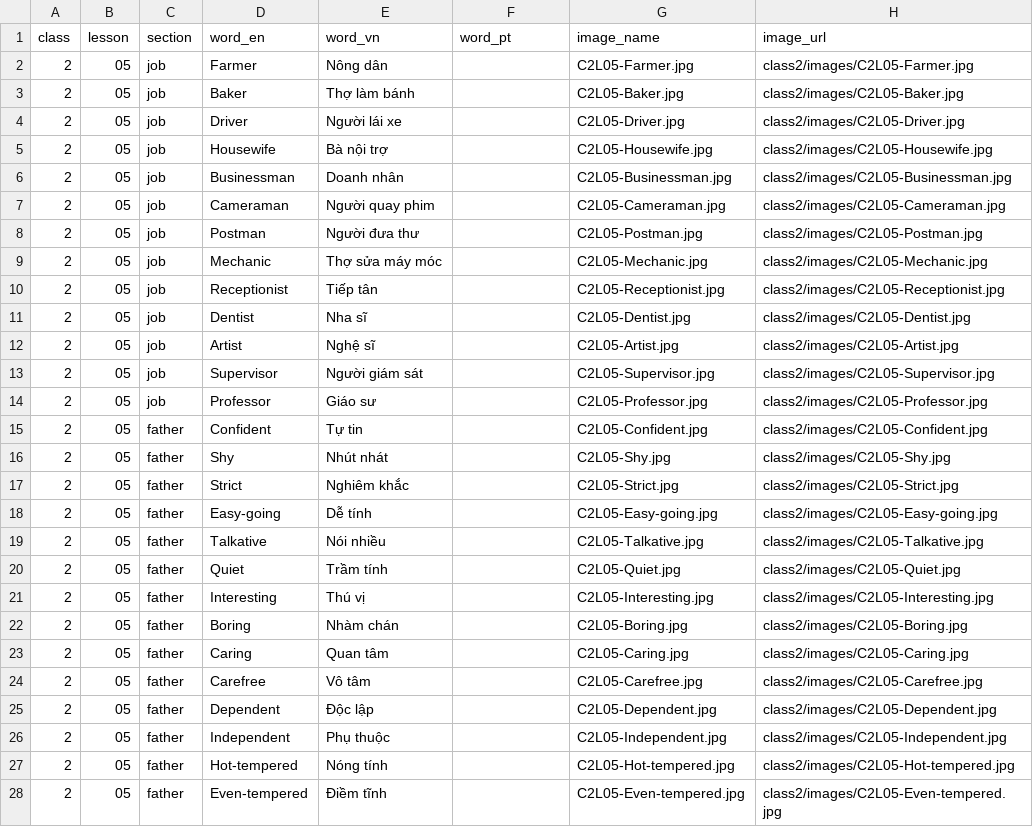
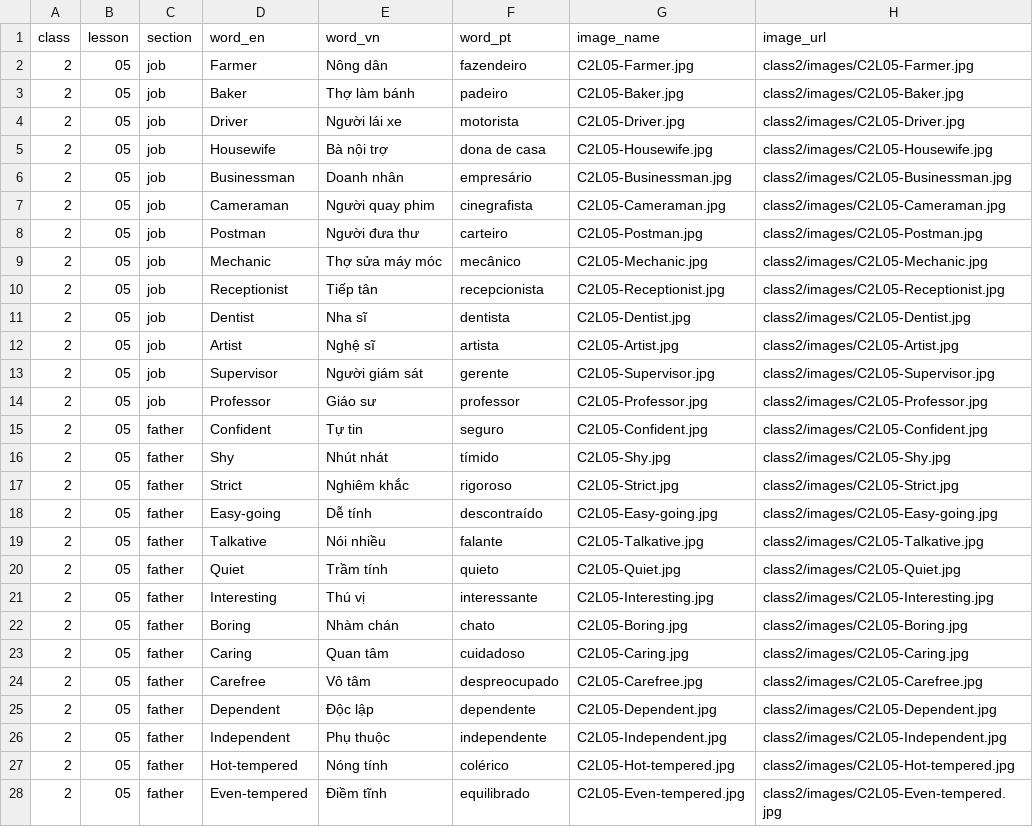
Before and after one commit to quynquyn/lessons, a CSV file: _data/vocabulary.csv, drawn as a sheet; only a part is shown; the diff covers the shown part only.

```diff
--- a/_data/vocabulary.csv
+++ b/_data/vocabulary.csv
@@ -1,28 +1,28 @@
 class,lesson,section,word_en,word_vn,word_pt,image_name,image_url
-2,05,job,Farmer,Nông dân,,C2L05-Farmer.jpg,class2/images/C2L05-Farmer.jpg
-2,05,job,Baker,Thợ làm bánh,,C2L05-Baker.jpg,class2/images/C2L05-Baker.jpg
-2,05,job,Driver,Người lái xe,,C2L05-Driver.jpg,class2/images/C2L05-Driver.jpg
-2,05,job,Housewife,Bà nội trợ,,C2L05-Housewife.jpg,class2/images/C2L05-Housewife.jpg
-2,05,job,Businessman,Doanh nhân,,C2L05-Businessman.jpg,class2/images/C2L05-Businessman.jpg
-2,05,job,Cameraman,Người quay phim,,C2L05-Cameraman.jpg,class2/images/C2L05-Cameraman.jpg
-2,05,job,Postman,Người đưa thư,,C2L05-Postman.jpg,class2/images/C2L05-Postman.jpg
-2,05,job,Mechanic,Thợ sửa máy móc,,C2L05-Mechanic.jpg,class2/images/C2L05-Mechanic.jpg
-2,05,job,Receptionist,Tiếp tân,,C2L05-Receptionist.jpg,class2/images/C2L05-Receptionist.jpg
-2,05,job,Dentist,Nha sĩ,,C2L05-Dentist.jpg,class2/images/C2L05-Dentist.jpg
-2,05,job,Artist,Nghệ sĩ,,C2L05-Artist.jpg,class2/images/C2L05-Artist.jpg
-2,05,job,Supervisor,Người giám sát,,C2L05-Supervisor.jpg,class2/images/C2L05-Supervisor.jpg
-2,05,job,Professor,Giáo sư,,C2L05-Professor.jpg,class2/images/C2L05-Professor.jpg
-2,05,father,Confident,Tự tin,,C2L05-Confident.jpg,class2/images/C2L05-Confident.jpg
-2,05,father,Shy,Nhút nhát,,C2L05-Shy.jpg,class2/images/C2L05-Shy.jpg
-2,05,father,Strict,Nghiêm khắc,,C2L05-Strict.jpg,class2/images/C2L05-Strict.jpg
-2,05,father,Easy-going,Dễ tính,,C2L05-Easy-going.jpg,class2/images/C2L05-Easy-going.jpg
-2,05,father,Talkative,Nói nhiều,,C2L05-Talkative.jpg,class2/images/C2L05-Talkative.jpg
-2,05,father,Quiet,Trầm tính,,C2L05-Quiet.jpg,class2/images/C2L05-Quiet.jpg
-2,05,father,Interesting,Thú vị,,C2L05-Interesting.jpg,class2/images/C2L05-Interesting.jpg
-2,05,father,Boring,Nhàm chán,,C2L05-Boring.jpg,class2/images/C2L05-Boring.jpg
-2,05,father,Caring,Quan tâm,,C2L05-Caring.jpg,class2/images/C2L05-Caring.jpg
-2,05,father,Carefree,Vô tâm,,C2L05-Carefree.jpg,class2/images/C2L05-Carefree.jpg
-2,05,father,Dependent,Độc lập,,C2L05-Dependent.jpg,class2/images/C2L05-Dependent.jpg
-2,05,father,Independent,Phụ thuộc,,C2L05-Independent.jpg,class2/images/C2L05-Independent.jpg
-2,05,father,Hot-tempered,Nóng tính,,C2L05-Hot-tempered.jpg,class2/images/C2L05-Hot-tempered.jpg
-2,05,father,Even-tempered,Điềm tĩnh,,C2L05-Even-tempered.jpg,class2/images/C2L05-Even-tempered.jpg
+2,05,job,Farmer,Nông dân,fazendeiro,C2L05-Farmer.jpg,class2/images/C2L05-Farmer.jpg
+2,05,job,Baker,Thợ làm bánh,padeiro,C2L05-Baker.jpg,class2/images/C2L05-Baker.jpg
+2,05,job,Driver,Người lái xe,motorista,C2L05-Driver.jpg,class2/images/C2L05-Driver.jpg
+2,05,job,Housewife,Bà nội trợ,dona de casa,C2L05-Housewife.jpg,class2/images/C2L05-Housewife.jpg
+2,05,job,Businessman,Doanh nhân,empresário,C2L05-Businessman.jpg,class2/images/C2L05-Businessman.jpg
+2,05,job,Cameraman,Người quay phim,cinegrafista,C2L05-Cameraman.jpg,class2/images/C2L05-Cameraman.jpg
+2,05,job,Postman,Người đưa thư,carteiro,C2L05-Postman.jpg,class2/images/C2L05-Postman.jpg
+2,05,job,Mechanic,Thợ sửa máy móc,mecânico,C2L05-Mechanic.jpg,class2/images/C2L05-Mechanic.jpg
+2,05,job,Receptionist,Tiếp tân,recepcionista,C2L05-Receptionist.jpg,class2/images/C2L05-Receptionist.jpg
+2,05,job,Dentist,Nha sĩ,dentista,C2L05-Dentist.jpg,class2/images/C2L05-Dentist.jpg
+2,05,job,Artist,Nghệ sĩ,artista,C2L05-Artist.jpg,class2/images/C2L05-Artist.jpg
+2,05,job,Supervisor,Người giám sát,gerente,C2L05-Supervisor.jpg,class2/images/C2L05-Supervisor.jpg
+2,05,job,Professor,Giáo sư,professor,C2L05-Professor.jpg,class2/images/C2L05-Professor.jpg
+2,05,father,Confident,Tự tin,seguro,C2L05-Confident.jpg,class2/images/C2L05-Confident.jpg
+2,05,father,Shy,Nhút nhát,tímido,C2L05-Shy.jpg,class2/images/C2L05-Shy.jpg
+2,05,father,Strict,Nghiêm khắc,rigoroso,C2L05-Strict.jpg,class2/images/C2L05-Strict.jpg
+2,05,father,Easy-going,Dễ tính,descontraído,C2L05-Easy-going.jpg,class2/images/C2L05-Easy-going.jpg
+2,05,father,Talkative,Nói nhiều,falante,C2L05-Talkative.jpg,class2/images/C2L05-Talkative.jpg
+2,05,father,Quiet,Trầm tính,quieto,C2L05-Quiet.jpg,class2/images/C2L05-Quiet.jpg
+2,05,father,Interesting,Thú vị,interessante,C2L05-Interesting.jpg,class2/images/C2L05-Interesting.jpg
+2,05,father,Boring,Nhàm chán,chato,C2L05-Boring.jpg,class2/images/C2L05-Boring.jpg
+2,05,father,Caring,Quan tâm,cuidadoso,C2L05-Caring.jpg,class2/images/C2L05-Caring.jpg
+2,05,father,Carefree,Vô tâm,despreocupado,C2L05-Carefree.jpg,class2/images/C2L05-Carefree.jpg
+2,05,father,Dependent,Độc lập,dependente,C2L05-Dependent.jpg,class2/images/C2L05-Dependent.jpg
+2,05,father,Independent,Phụ thuộc,independente,C2L05-Independent.jpg,class2/images/C2L05-Independent.jpg
+2,05,father,Hot-tempered,Nóng tính,colérico,C2L05-Hot-tempered.jpg,class2/images/C2L05-Hot-tempered.jpg
+2,05,father,Even-tempered,Điềm tĩnh,equilibrado,C2L05-Even-tempered.jpg,class2/images/C2L05-Even-tempered.jpg
```
Also changed, not shown: 16 edited cells elsewhere in this file, 14 other files.
